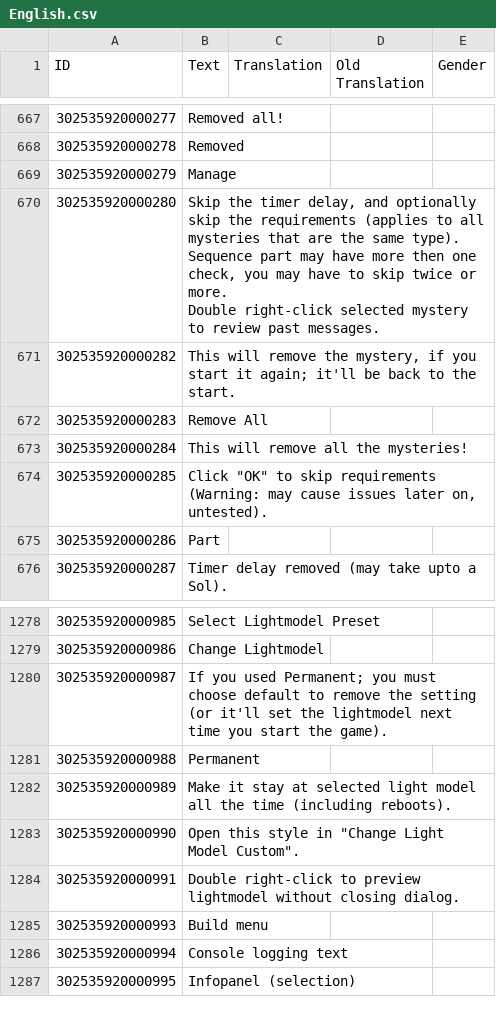
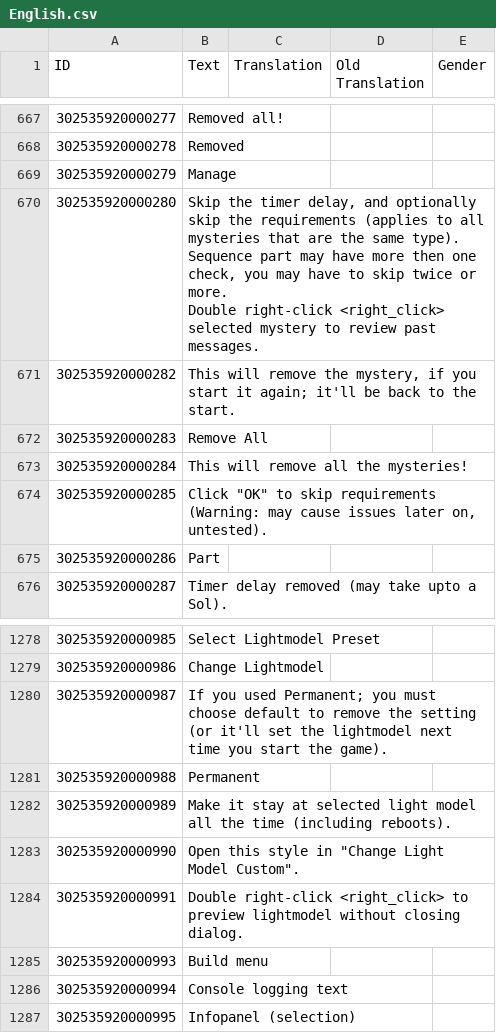
Before and after one commit to Bluepikmin64/SurvivingMars_CheatMods, a CSV file: ChoGGi's Library/Locales/English.csv, drawn as a sheet; only a part is shown, gaps mark what is left out; the diff covers the shown part only; the diff names each change by its address in the sheet, - before the commit and + after, or states it on an @@ line.

```diff
--- a/ChoGGi's Library/Locales/English.csv
+++ b/ChoGGi's Library/Locales/English.csv
-B670 (Text): …Double right-click selected mystery…
+B670 (Text): …Double right-click <right_click> selected mystery…
-B1284 (Text): Double right-click to preview…
+B1284 (Text): Double right-click <right_click> to preview…
```
Also changed, not shown: 5 edited cells elsewhere in this file, 6 other files.
